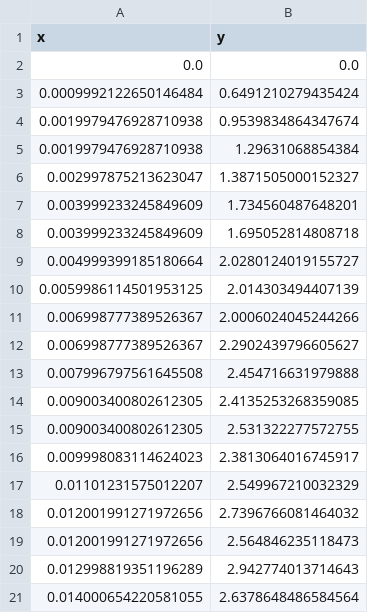
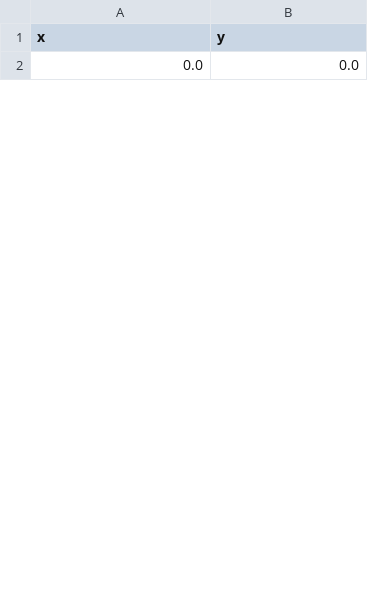
Before and after one commit to zbingl/Liveplot, a CSV file: data.csv, drawn as a sheet; only a part is shown; removed rows and columns are numbered as before the commit, all else as after; the diff covers the shown part only; the diff names each change by its address in the sheet, - before the commit and + after, or states it on an @@ line.

```diff
--- a/data.csv
+++ b/data.csv
-row 3: 0.0009992122650146484 | 0.6491210279435424
-row 4: 0.0019979476928710938 | 0.9539834864347674
-row 5: 0.0019979476928710938 | 1.29631068854384
-row 6: 0.002997875213623047 | 1.3871505000152327
-row 7: 0.003999233245849609 | 1.734560487648201
-row 8: 0.003999233245849609 | 1.695052814808718
-row 9: 0.004999399185180664 | 2.0280124019155727
-row 10: 0.0059986114501953125 | 2.014303494407139
-row 11: 0.006998777389526367 | 2.0006024045244266
-row 12: 0.006998777389526367 | 2.2902439796605627
-row 13: 0.007996797561645508 | 2.454716631979888
-row 14: 0.009003400802612305 | 2.4135253268359085
-row 15: 0.009003400802612305 | 2.531322277572755
-row 16: 0.009998083114624023 | 2.3813064016745917
-row 17: 0.01101231575012207 | 2.549967210032329
-row 18: 0.012001991271972656 | 2.7396766081464032
-row 19: 0.012001991271972656 | 2.564846235118473
-row 20: 0.012998819351196289 | 2.942774013714643
-row 21: 0.014000654220581055 | 2.6378648486584564
```
Also changed, not shown: 49 added rows and 30 removed rows elsewhere in this file, 5 other files.
